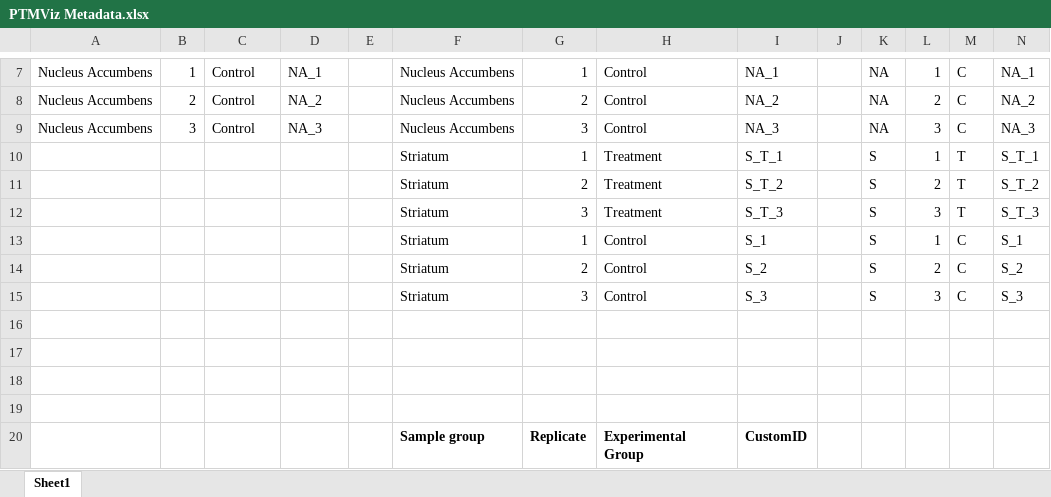
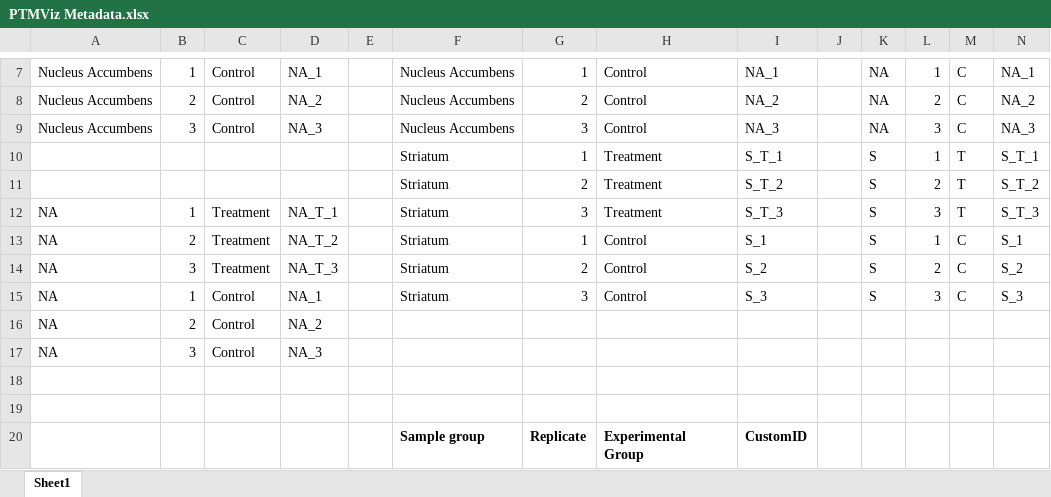
Before and after one commit to ByrumLab/PTMViz, an Excel workbook: Data/PTMViz Metadata.xlsx, sheet Sheet1, drawn as a sheet; only a part is shown, gaps mark what is left out; values as stored, in another font and other column widths than the file's, no borders; the diff names each change by its address in the sheet, - before the commit and + after, or states it on an @@ line.

Commit message:
Updated and reworked PTMViz tool

```diff
--- a/Data/PTMViz Metadata.xlsx (sheet Sheet1)
+++ b/Data/PTMViz Metadata.xlsx (sheet Sheet1)
-A12:A15: (empty)
+A12:A15: NA
-B12: (empty)
+B12: 1
-C12:C14: (empty)
+C12:C14: Treatment
-D12: (empty)
+D12: NA_T_1
-B13: (empty)
+B13: 2
-D13: (empty)
+D13: NA_T_2
-B14: (empty)
+B14: 3
-D14: (empty)
+D14: NA_T_3
-B15: (empty)
+B15: 1
-C15: (empty)
+C15: Control
-D15: (empty)
+D15: NA_1
-row 16: (empty)
+row 16: NA | 2 | Control | NA_2
-row 17: (empty)
+row 17: NA | 3 | Control | NA_3
```
Also changed, not shown: 3 other files.
